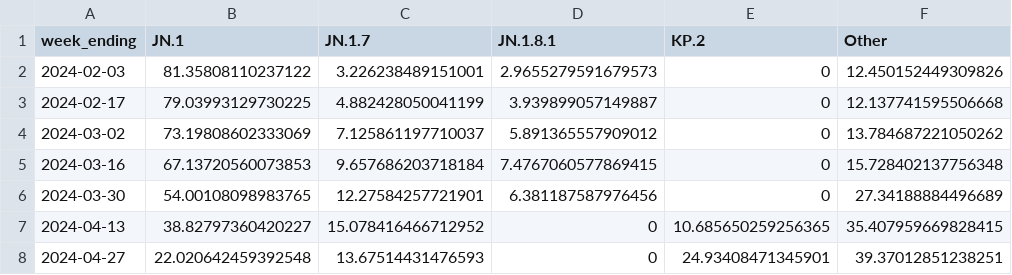
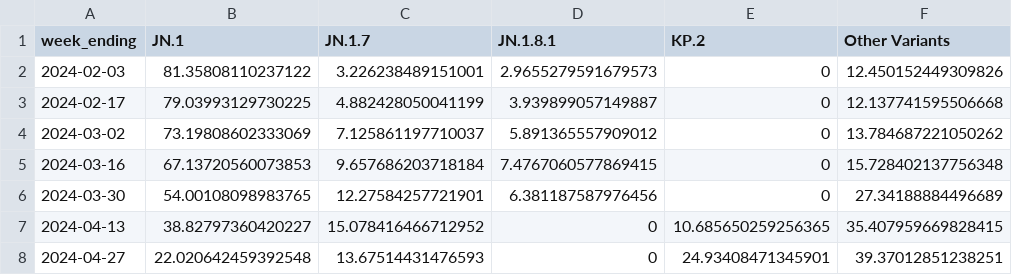
Before and after one commit to Dotdash-Data-Journalism/2022_VWH_covid_variants, a CSV file: visualizations/variant_area_chart.csv, drawn as a sheet.

```diff
--- a/visualizations/variant_area_chart.csv
+++ b/visualizations/variant_area_chart.csv
@@ -1,2 +1,2 @@
-week_ending,JN.1,JN.1.7,JN.1.8.1,KP.2,Other
+week_ending,JN.1,JN.1.7,JN.1.8.1,KP.2,Other Variants
 2024-02-03,81.35808110237122,3.226238489151001,2.9655279591679573,0,12.450152449309826
```
